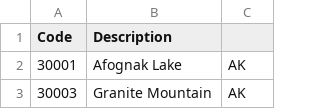
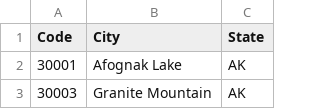
Before and after one commit to jbartz93/CS-431, a CSV file: project4/city_markets.csv, drawn as a sheet; only a part is shown.

Commit message:
Adding missed state column

```diff
--- a/project4/city_markets.csv
+++ b/project4/city_markets.csv
@@ -1,2 +1,2 @@
-Code,Description
+Code,City,State
 "30001","Afognak Lake", "AK"
```
